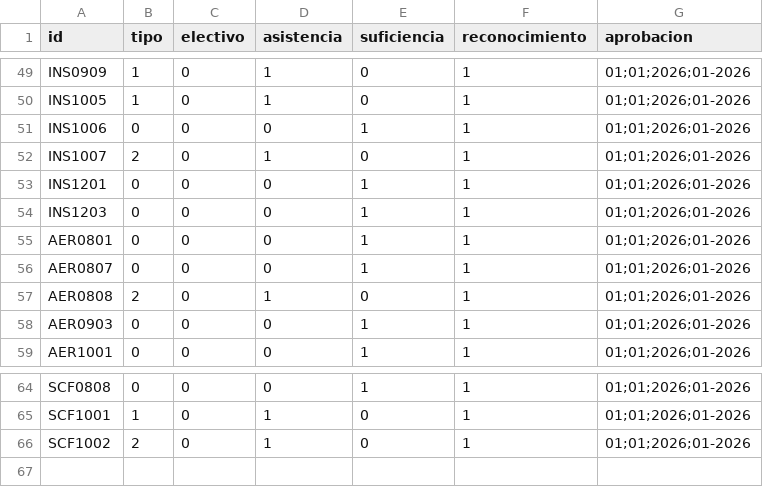
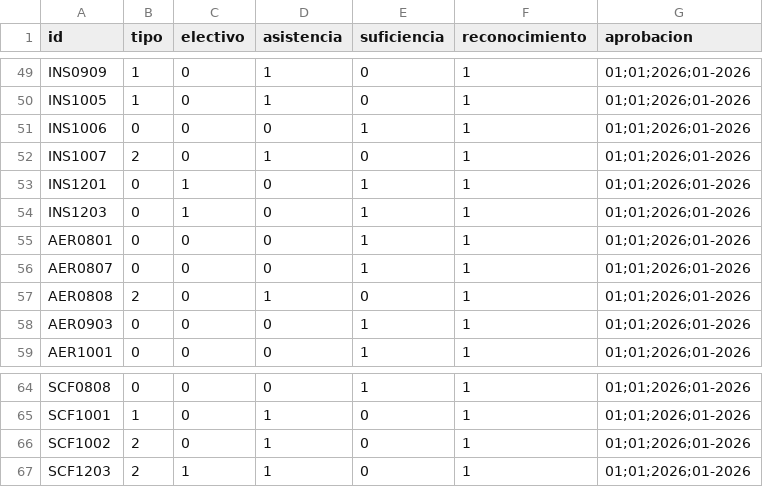
Before and after one commit to EIEM-TEC/CLIE, a CSV file: cursos/cursos_detalles.csv, drawn as a sheet; only a part is shown, gaps mark what is left out.

```diff
--- a/cursos/cursos_detalles.csv
+++ b/cursos/cursos_detalles.csv
@@ -52,4 +52,4 @@ INS1006,0,0,0,1,1,01;01;2026;01-2026
 INS1007,2,0,1,0,1,01;01;2026;01-2026
-INS1201,0,0,0,1,1,01;01;2026;01-2026
-INS1203,0,0,0,1,1,01;01;2026;01-2026
+INS1201,0,1,0,1,1,01;01;2026;01-2026
+INS1203,0,1,0,1,1,01;01;2026;01-2026
 AER0801,0,0,0,1,1,01;01;2026;01-2026
@@ -66 +66,2 @@ SCF1001,1,0,1,0,1,01;01;2026;01-2026
 SCF1002,2,0,1,0,1,01;01;2026;01-2026
+SCF1203,2,1,1,0,1,01;01;2026;01-2026
```
Also changed, not shown: cursos/cursos_bibtex.csv, cursos/cursos_conten.csv, 14 other files.
